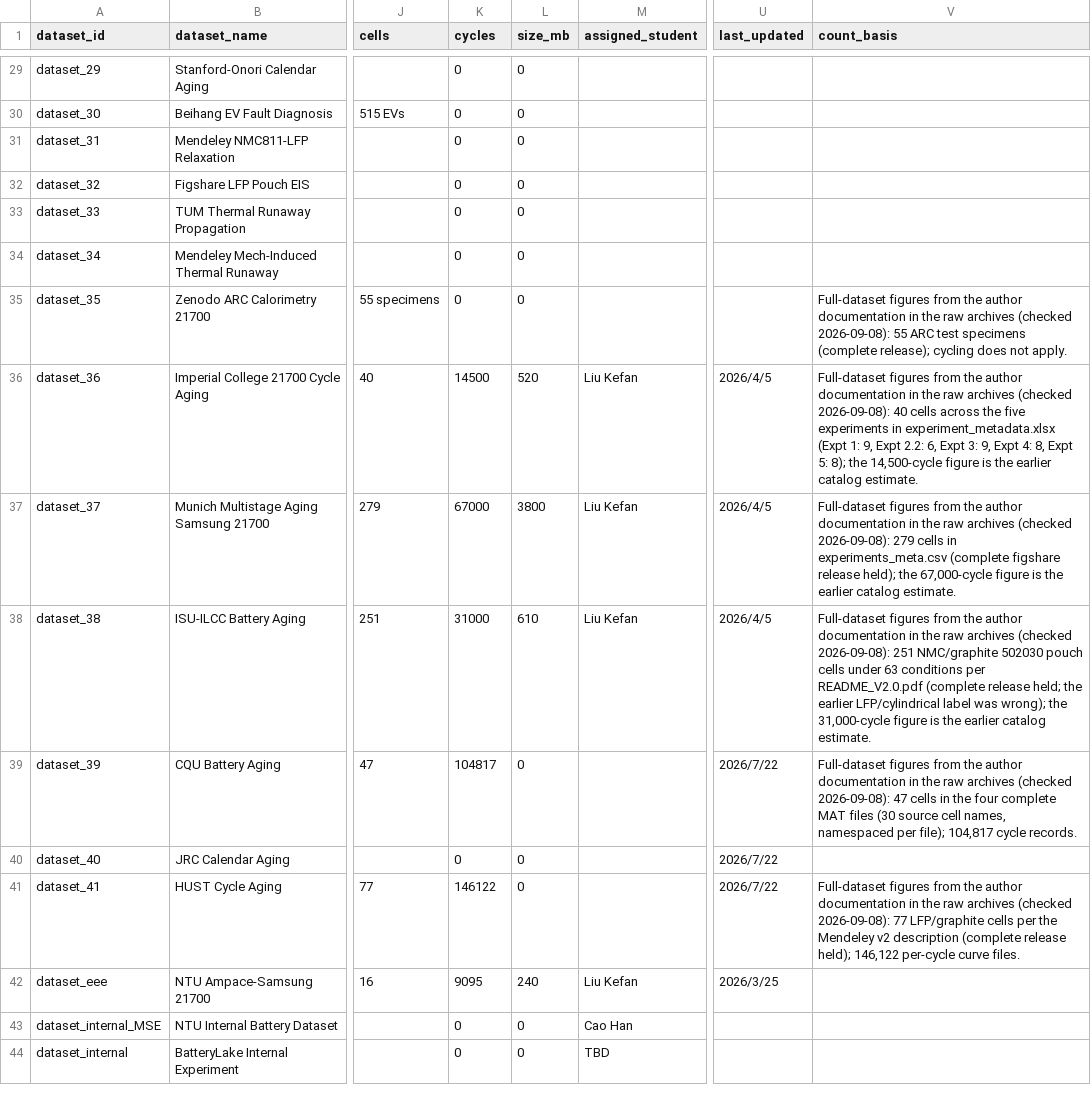
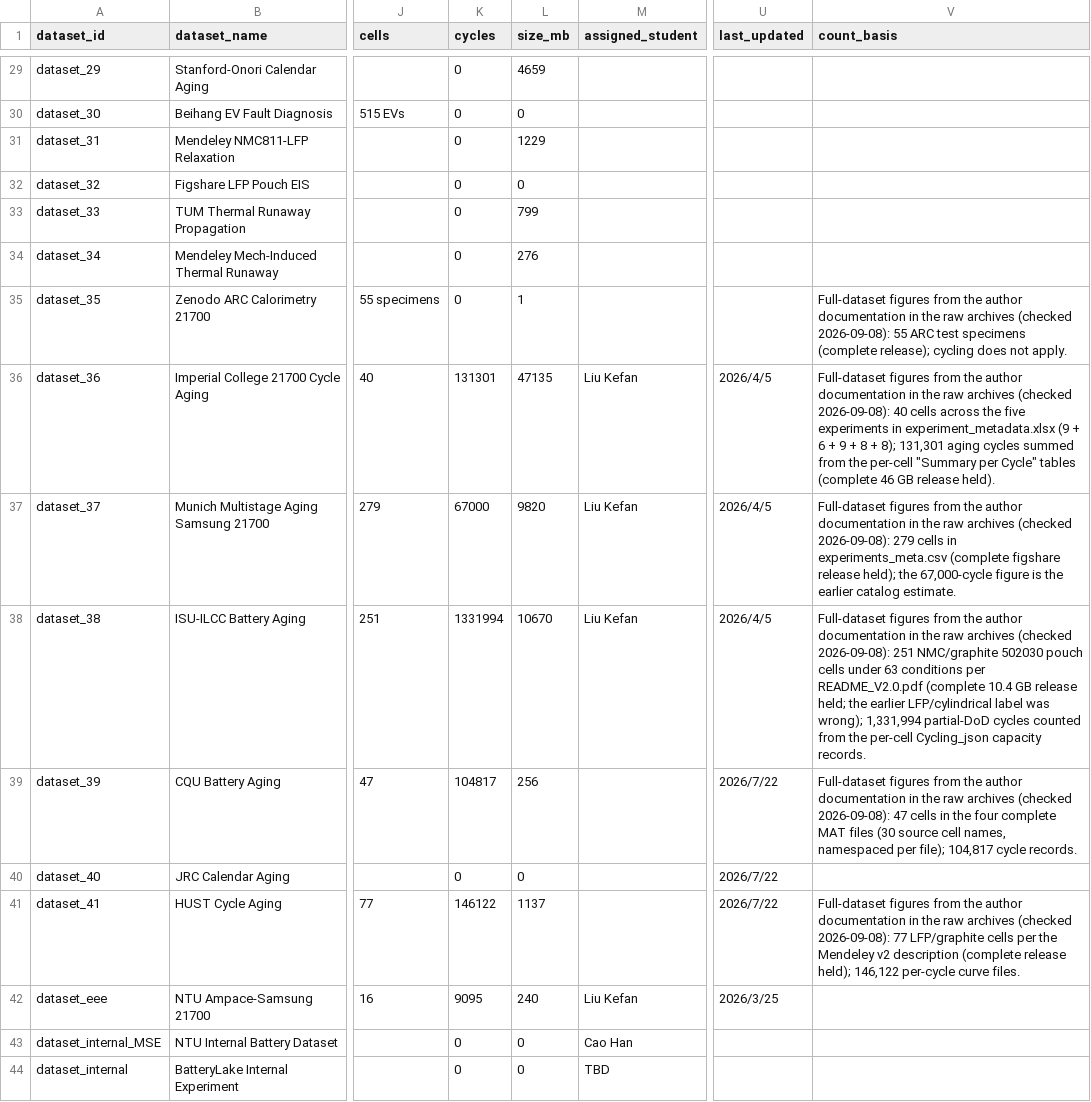
Before and after one commit to tianwen1209/batterylake, a CSV file: dataset_registry.csv, drawn as a sheet; only a part is shown, gaps mark what is left out; the diff covers the shown part only; the diff names each change by its address in the sheet, - before the commit and + after, or states it on an @@ line.

```diff
--- a/dataset_registry.csv
+++ b/dataset_registry.csv
-L29 (size_mb): 0
+L29 (size_mb): 4659
-L31 (size_mb): 0
+L31 (size_mb): 1229
-L33 (size_mb): 0
+L33 (size_mb): 799
-L34 (size_mb): 0
+L34 (size_mb): 276
-L35 (size_mb): 0
+L35 (size_mb): 1
-K36 (cycles): 14500
+K36 (cycles): 131301
-L36 (size_mb): 520
+L36 (size_mb): 47135
-V36 (count_basis): …in experiment_metadata.xlsx (Expt 1: 9, Expt 2.2: 6, Expt 3: 9, Expt 4: 8, Expt 5: 8); the 14,500-cycle figure is the earlier catalog estimate.
+V36 (count_basis): …in experiment_metadata.xlsx (9 + 6 + 9 + 8 + 8); 131,301 aging cycles summed from the per-cell "Summary per Cycle" tables (complete 46 GB release held).
-L37 (size_mb): 3800
+L37 (size_mb): 9820
-K38 (cycles): 31000
+K38 (cycles): 1331994
-L38 (size_mb): 610
+L38 (size_mb): 10670
-V38 (count_basis): …README_V2.0.pdf (complete release held; the earlier LFP/cylindrical label was wrong); the 31,000-cycle figure is the earlier catalog estimate.
+V38 (count_basis): …README_V2.0.pdf (complete 10.4 GB release held; the earlier LFP/cylindrical label was wrong); 1,331,994 partial-DoD cycles counted from the per-cell Cycling_json capacity records.
-L39 (size_mb): 0
+L39 (size_mb): 256
-L41 (size_mb): 0
+L41 (size_mb): 1137
```
Also changed, not shown: 30 edited cells elsewhere in this file, 2 other files.
